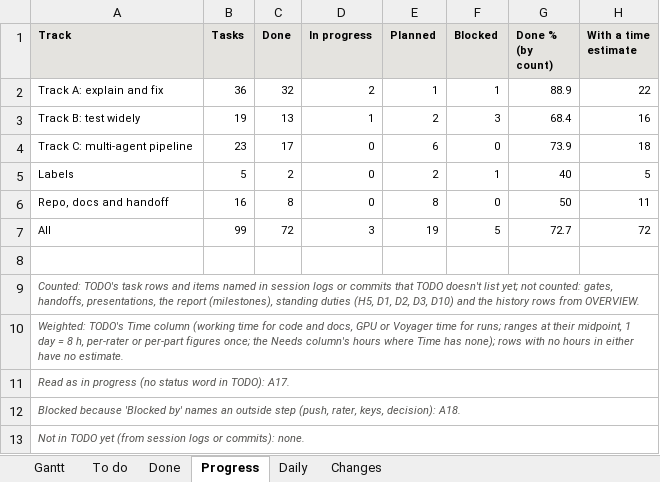
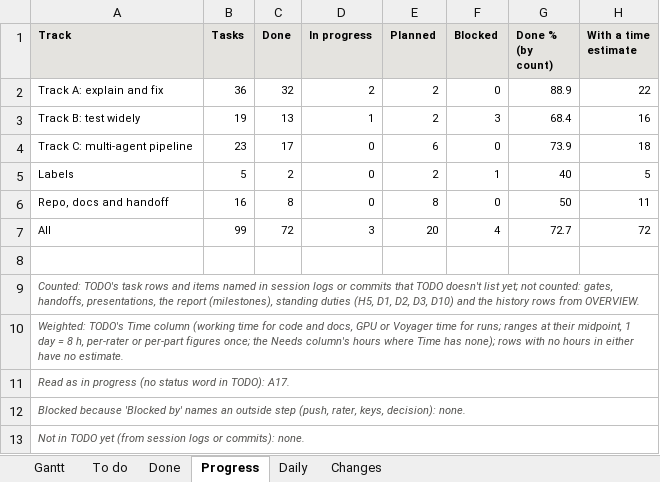
Before and after one commit to shrey-Bish/cse598-cot-faithfulness, an Excel workbook: docs/status/GANTT.xlsx, sheet Progress, drawn as a sheet; only a part is shown; values as stored, in another font and other column widths than the file's, no borders; the diff names each change by its address in the sheet, - before the commit and + after, or states it on an @@ line.

```diff
--- a/docs/status/GANTT.xlsx (sheet Progress)
+++ b/docs/status/GANTT.xlsx (sheet Progress)
-E2 (Planned): 1
+E2 (Planned): 2
-F2 (Blocked): 1
+F2 (Blocked): 0
-E7 (Planned): 19
+E7 (Planned): 20
-F7 (Blocked): 5
+F7 (Blocked): 4
-A12 (Track): …keys, decision): A18.
+A12 (Track): …keys, decision): none.
```
Also changed, not shown: sheet To do, sheet Changes, sheet Gantt, sheet Daily, 7 other files.
